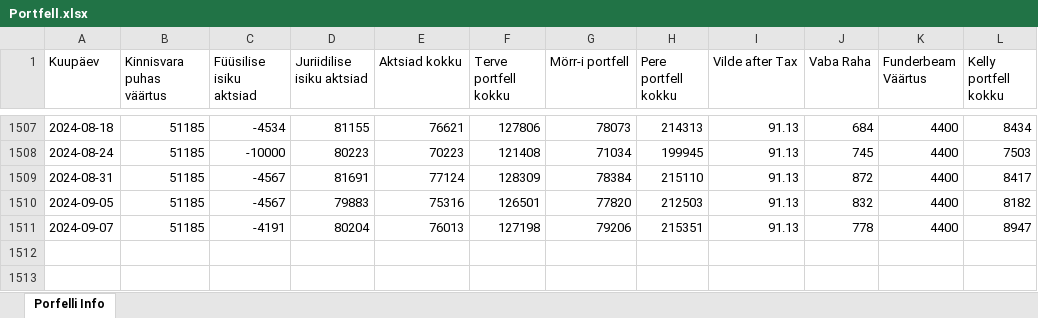
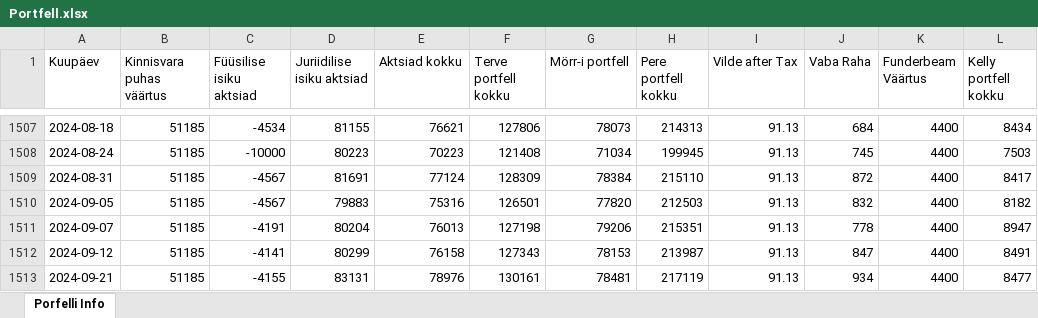
Before and after one commit to ValmeI/Portfolio_calculator, an Excel workbook: Portfell.xlsx, sheet Porfelli Info, drawn as a sheet; only a part is shown, gaps mark what is left out; values as stored, in another font and other column widths than the file's, no borders; the diff names each change by its address in the sheet, - before the commit and + after, or states it on an @@ line.

```diff
--- a/Portfell.xlsx (sheet Porfelli Info)
+++ b/Portfell.xlsx (sheet Porfelli Info)
+row 1512: 2024-09-12 | 51185 | -4141 | 80299 | 76158 | 127343 | 78153 | 213987 | 91.13 | 847 | 4400 | 8491
+row 1513: 2024-09-21 | 51185 | -4155 | 83131 | 78976 | 130161 | 78481 | 217119 | 91.13 | 934 | 4400 | 8477
```
Also changed, not shown: 3 other files.
